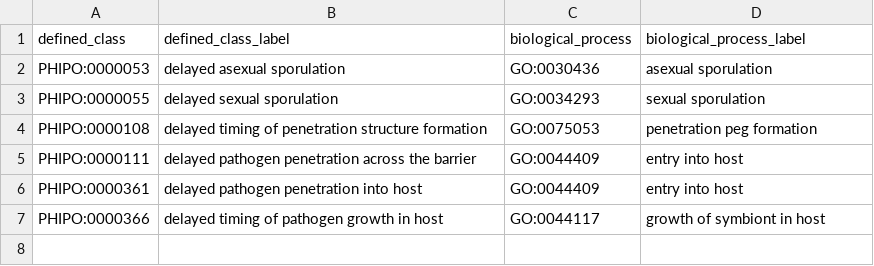
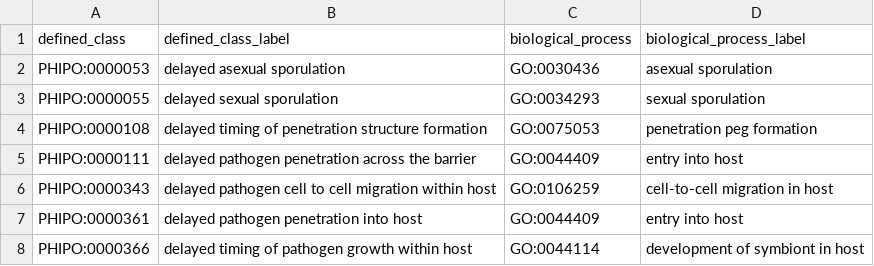
Before and after one commit to PHI-base/phipo, a TSV file: src/patterns/data/default/abnormallyDelayedBiologicalProcess.tsv, drawn as a sheet.

```diff
--- a/src/patterns/data/default/abnormallyDelayedBiologicalProcess.tsv
+++ b/src/patterns/data/default/abnormallyDelayedBiologicalProcess.tsv
@@ -5,3 +5,4 @@ PHIPO:0000108	delayed timing of penetration structure formation	GO:0075053	penet
 PHIPO:0000111	delayed pathogen penetration across the barrier	GO:0044409	entry into host
+PHIPO:0000343	delayed pathogen cell to cell migration within host	GO:0106259	cell-to-cell migration in host
 PHIPO:0000361	delayed pathogen penetration into host	GO:0044409	entry into host
-PHIPO:0000366	delayed timing of pathogen growth in host	GO:0044117	growth of symbiont in host
+PHIPO:0000366	delayed timing of pathogen growth within host	GO:0044114	development of symbiont in host
```
Also changed, not shown: src/patterns/data/default/abnormalAbsenceOfBiologicalProcess.tsv, src/patterns/data/default/abnormalMorphologyOfAnatomicalEntity.tsv, 27 other files.
